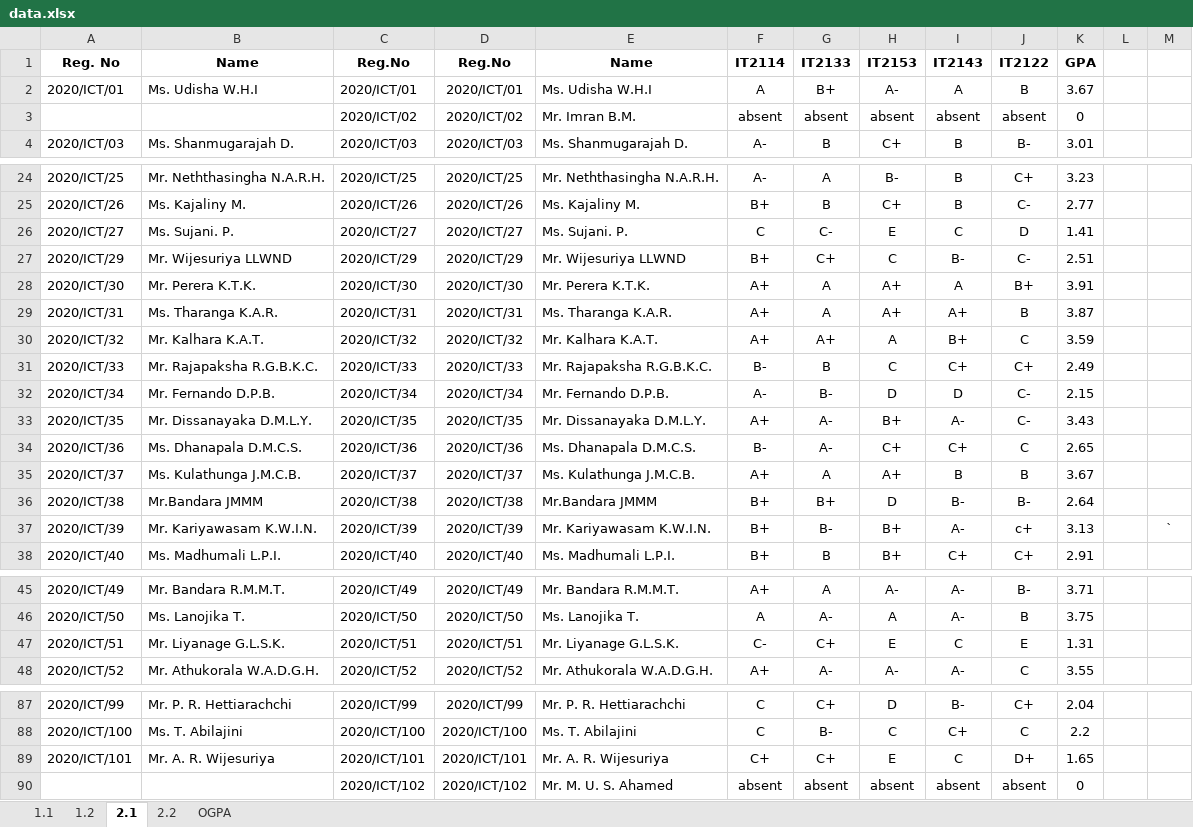
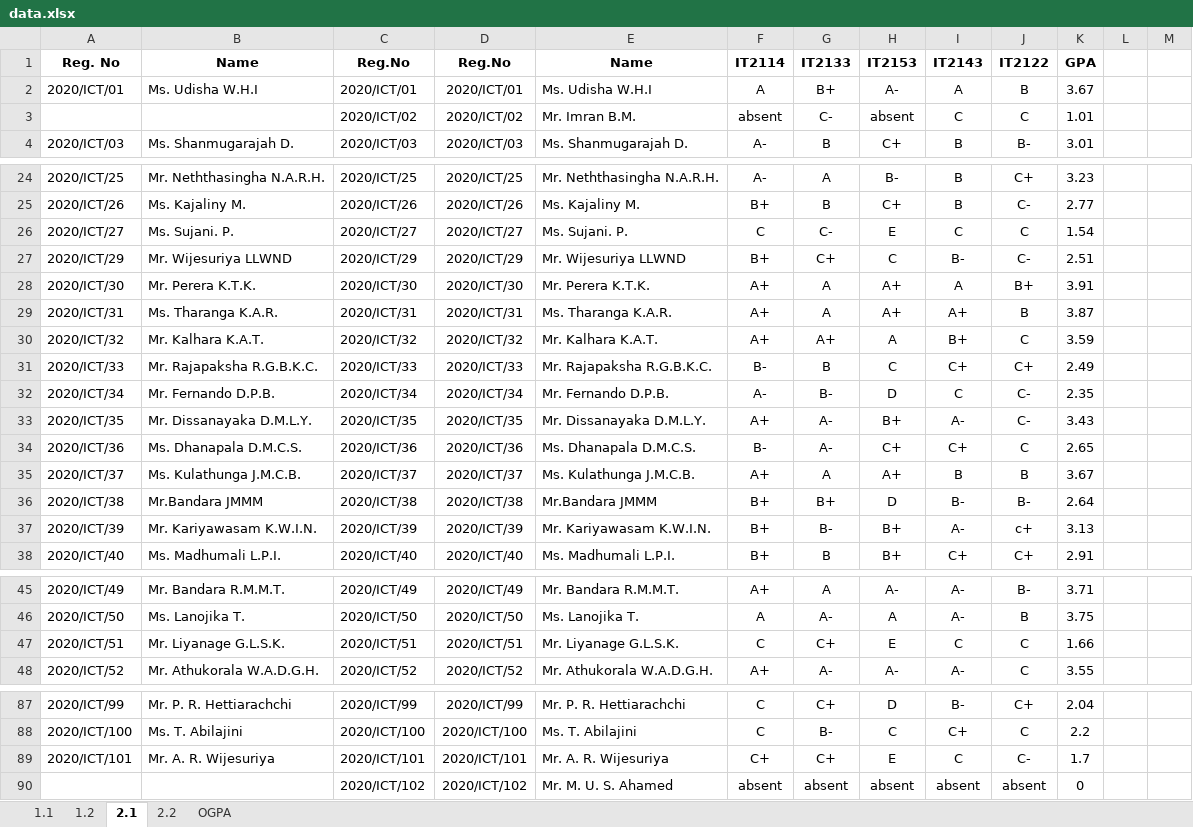
Before and after one commit to musnymubarak/result_backend, an Excel workbook: data.xlsx, sheet 2.1, drawn as a sheet; only a part is shown, gaps mark what is left out; values as stored, in another font and other column widths than the file's, no borders; the diff covers the shown part only; the diff names each change by its address in the sheet, - before the commit and + after, or states it on an @@ line.

```diff
--- a/data.xlsx (sheet 2.1)
+++ b/data.xlsx (sheet 2.1)
-G3 (IT2133): absent
+G3 (IT2133): C-
-I3 (IT2143): absent
+I3 (IT2143): C
-J3 (IT2122): absent
+J3 (IT2122): C
-K3 (GPA): 0
+K3 (GPA): 1.01
-J26 (IT2122): D
+J26 (IT2122): C
-K26 (GPA): 1.41
+K26 (GPA): 1.54
-I32 (IT2143): D
+I32 (IT2143): C
-K32 (GPA): 2.15
+K32 (GPA): 2.35
-M37: `
+M37: (empty)
-F47 (IT2114): C-
+F47 (IT2114): C
-J47 (IT2122): E
+J47 (IT2122): C
-K47 (GPA): 1.31
+K47 (GPA): 1.66
-J89 (IT2122): D+
+J89 (IT2122): C-
-K89 (GPA): 1.65
+K89 (GPA): 1.7
```
Also changed, not shown: 25 edited cells elsewhere in this sheet, sheet OGPA.
